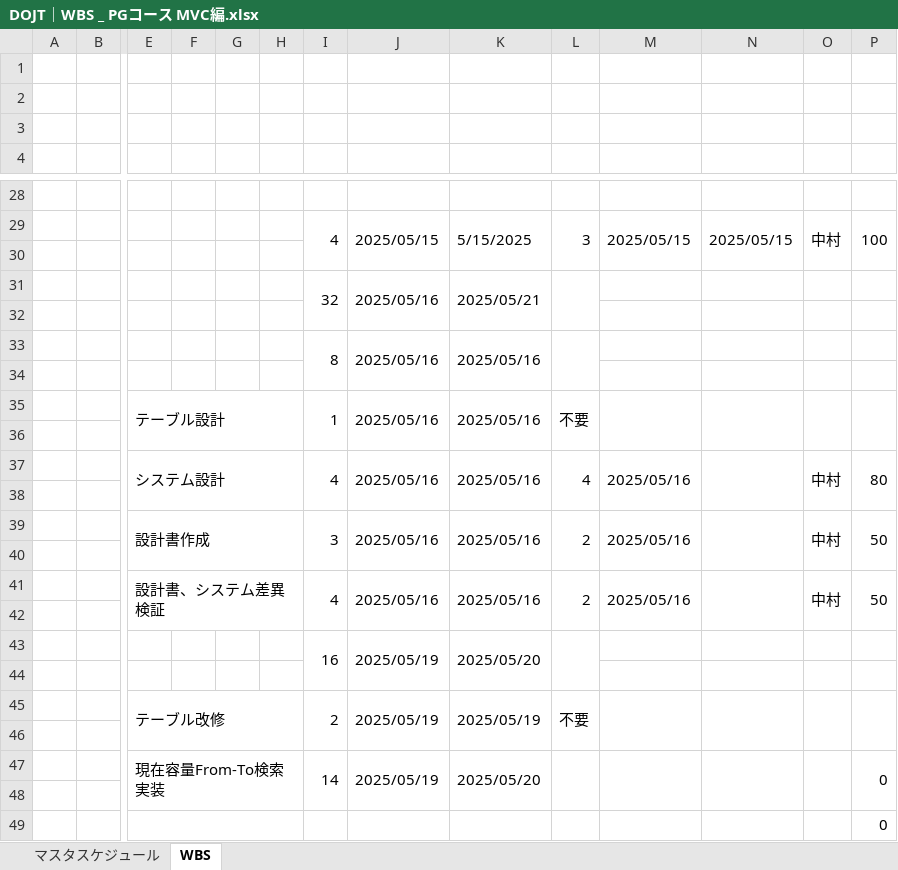
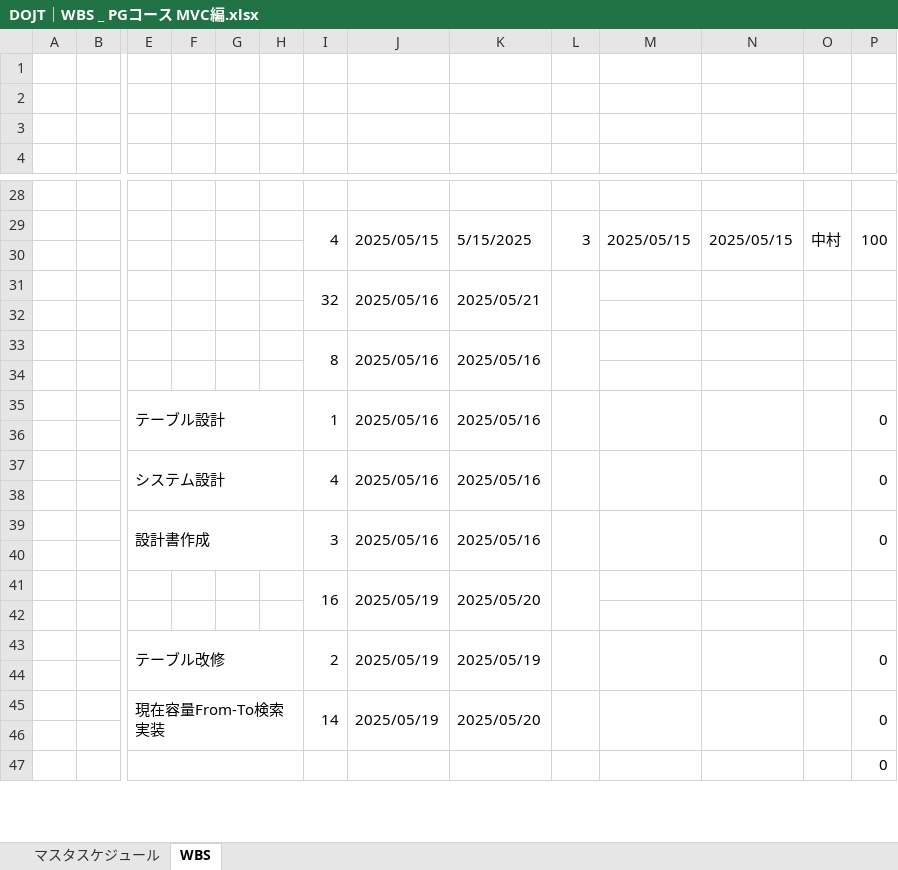
Before and after one commit to Applic1220/development-PGcourse-DroneInventorySystem, an Excel workbook: docs/DOJT｜WBS _ PGコース MVC編.xlsx, sheet WBS, drawn as a sheet; only a part is shown, gaps mark what is left out; values as stored, in another font and other column widths than the file's, no cell formats; removed rows and columns are numbered as before the commit, all else as after; rows hold the shown columns only; the diff names each change by its address in the sheet, - before the commit and + after, or states it on an @@ line.

Commit message:
Revert "Developへのコミットテスト"
This reverts commit 9f8c08daa9ea0e719c9712045d4c93b60c7e906f.

```diff
--- a/docs/DOJT｜WBS _ PGコース MVC編.xlsx (sheet WBS)
+++ b/docs/DOJT｜WBS _ PGコース MVC編.xlsx (sheet WBS)
-L35: 不要
+L35: (empty)
-P35: (empty)
+P35: 0
-L37: 4
+L37: (empty)
-M37: 2025/05/16
+M37: (empty)
-O37: 中村
+O37: (empty)
-P37: 80
+P37: 0
-row 39:  |  | 設計書作成 |  |  |  | 3 | 2025/05/16 | 2025/05/16 | 2 | 2025/05/16 |  | 中村 | 50
-row 39: (empty)
+row 39:  |  | 設計書作成 |  |  |  | 3 | 2025/05/16 | 2025/05/16 |  |  |  |  | 0
+E39:H40 merged
+I39:I40 merged
+J39:J40 merged
+K39:K40 merged
+L39:L40 merged
+M39:M40 merged
+N39:N40 merged
+O39:O40 merged
+P39:P40 merged
-row 41:  |  | 設計書、システム差異検証 |  |  |  | 4 | 2025/05/16 | 2025/05/16 | 2 | 2025/05/16 |  | 中村 | 50
-L43: 不要
+L43: (empty)
-P43: (empty)
+P43: 0
```
Also changed, not shown: cell formats.
